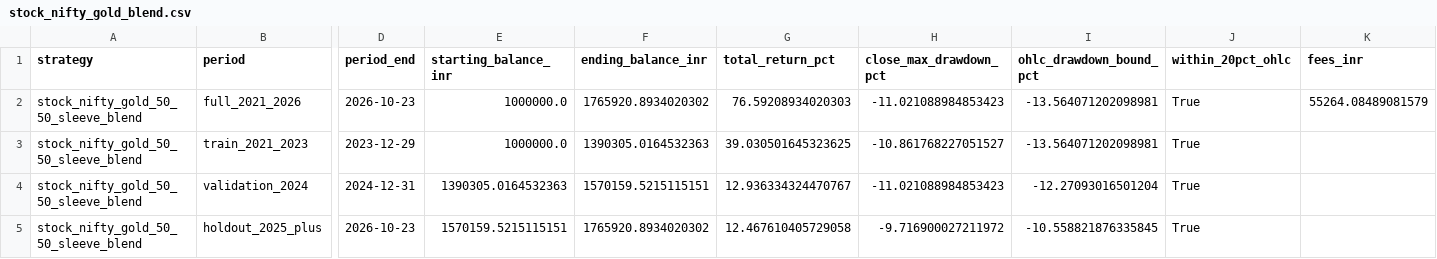
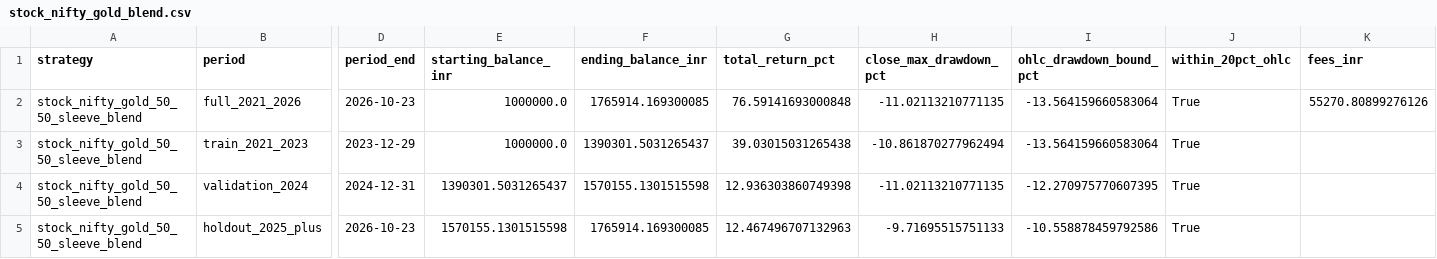
Before and after one commit to AryanFelix/QuantBacktest, a CSV file: outputs/stock_nifty_gold_blend.csv, drawn as a sheet; only a part is shown, gaps mark what is left out; the diff names each change by its address in the sheet, - before the commit and + after, or states it on an @@ line.

```diff
--- a/outputs/stock_nifty_gold_blend.csv
+++ b/outputs/stock_nifty_gold_blend.csv
-F2 (ending_balance_inr): 1765920.8934020302
+F2 (ending_balance_inr): 1765914.169300085
-G2 (total_return_pct): 76.59208934020303
+G2 (total_return_pct): 76.59141693000848
-H2 (close_max_drawdown_pct): -11.021088984853423
+H2 (close_max_drawdown_pct): -11.02113210771135
-I2:I3 (ohlc_drawdown_bound_pct): -13.564071202098981
+I2:I3 (ohlc_drawdown_bound_pct): -13.564159660583064
-K2 (fees_inr): 55264.08489081579
+K2 (fees_inr): 55270.80899276126
-F3 (ending_balance_inr): 1390305.0164532363
+F3 (ending_balance_inr): 1390301.5031265437
-G3 (total_return_pct): 39.030501645323625
+G3 (total_return_pct): 39.03015031265438
-H3 (close_max_drawdown_pct): -10.861768227051527
+H3 (close_max_drawdown_pct): -10.861870277962494
-E4 (starting_balance_inr): 1390305.0164532363
+E4 (starting_balance_inr): 1390301.5031265437
-F4 (ending_balance_inr): 1570159.5215115151
+F4 (ending_balance_inr): 1570155.1301515598
-G4 (total_return_pct): 12.936334324470767
+G4 (total_return_pct): 12.936303860749398
-H4 (close_max_drawdown_pct): -11.021088984853423
+H4 (close_max_drawdown_pct): -11.02113210771135
-I4 (ohlc_drawdown_bound_pct): -12.27093016501204
+I4 (ohlc_drawdown_bound_pct): -12.270975770607395
-E5 (starting_balance_inr): 1570159.5215115151
+E5 (starting_balance_inr): 1570155.1301515598
-F5 (ending_balance_inr): 1765920.8934020302
+F5 (ending_balance_inr): 1765914.169300085
-G5 (total_return_pct): 12.467610405729058
+G5 (total_return_pct): 12.467496707132963
-H5 (close_max_drawdown_pct): -9.716900027211972
+H5 (close_max_drawdown_pct): -9.71695515751133
-I5 (ohlc_drawdown_bound_pct): -10.558821876335845
+I5 (ohlc_drawdown_bound_pct): -10.558878459792586
```
Also changed, not shown: outputs/data_manifest.csv, outputs/sector_rotation_ohlc_audit.csv, 11 other files.
